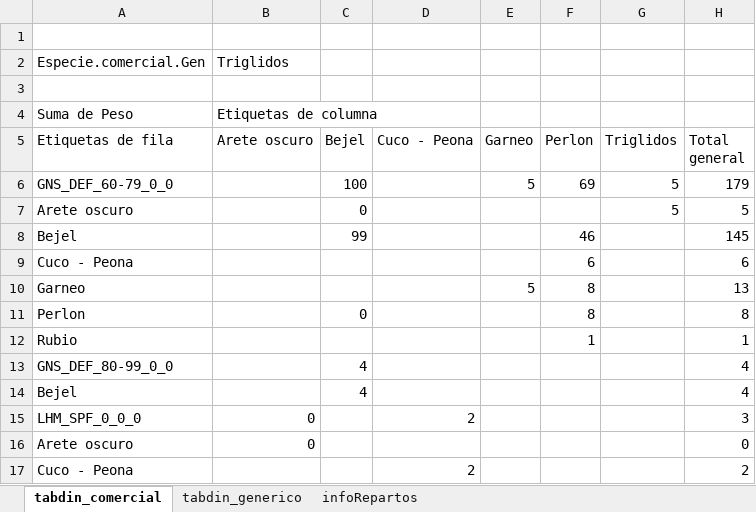
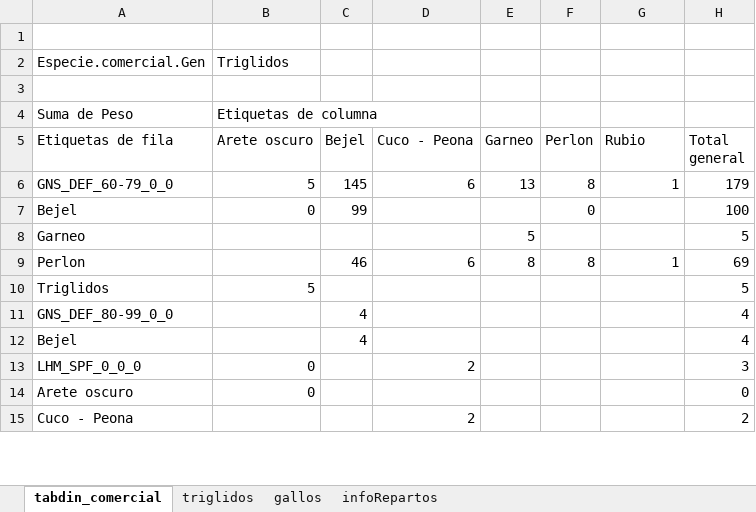
Before and after one commit to luciazarauz/BD_ICES, an Excel workbook: Procesados_Repartos/infoRepartos.xlsx, sheet tabdin_comercial, drawn as a sheet; only a part is shown; values as stored, in another font and other column widths than the file's, no borders; removed rows and columns are numbered as before the commit, all else as after; the diff covers the shown part only; the diff names each change by its address in the sheet, - before the commit and + after, or states it on an @@ line.

```diff
--- a/Procesados_Repartos/infoRepartos.xlsx (sheet tabdin_comercial)
+++ b/Procesados_Repartos/infoRepartos.xlsx (sheet tabdin_comercial)
-sheet tab: tabdin_generico
+sheet tab: triglidos
+sheet tab: gallos
-G5: Triglidos
+G5: Rubio
-row 6: GNS_DEF_60-79_0_0 |  | 100 |  | 5 | 69 | 5 | 179
-row 7: Arete oscuro |  | 0 |  |  |  | 5 | 5
+row 6: GNS_DEF_60-79_0_0 | 5 | 145 | 6 | 13 | 8 | 1 | 179
-B7 (Arete oscuro): (empty)
+B7 (Arete oscuro): 0
-F7 (Perlon): 46
+F7 (Perlon): 0
-H7 (Total general): 145
+H7 (Total general): 100
-row 9: Cuco - Peona |  |  |  |  | 6 |  | 6
-F8 (Perlon): 8
+F8 (Perlon): (empty)
-H8 (Total general): 13
+H8 (Total general): 5
-row 11: Perlon |  | 0 |  |  | 8 |  | 8
-row 12: Rubio |  |  |  |  | 1 |  | 1
+row 9: Perlon |  | 46 | 6 | 8 | 8 | 1 | 69
+row 10: Triglidos | 5 |  |  |  |  |  | 5
```
Also changed, not shown: 6 added rows, 10 removed rows and 8 edited cells elsewhere in this sheet, sheet infoRepartos, sheet triglidos, 15 other files.
